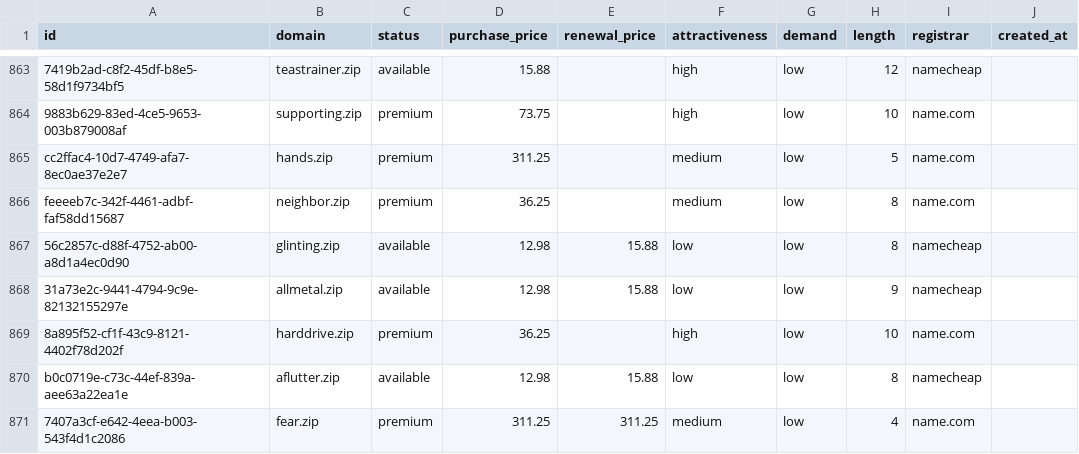
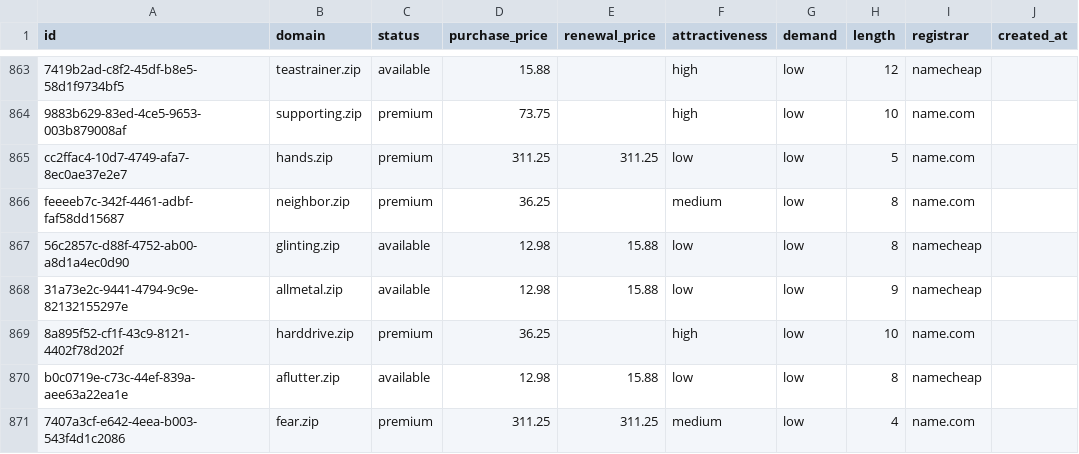
Before and after one commit to UniqueDomains/zip-oneword-domains, a CSV file: zip.csv, drawn as a sheet; only a part is shown, gaps mark what is left out; the diff names each change by its address in the sheet, - before the commit and + after, or states it on an @@ line.

Commit message:
Domains update

```diff
--- a/zip.csv
+++ b/zip.csv
-E865 (renewal_price): (empty)
+E865 (renewal_price): 311.25
-F865 (attractiveness): medium
+F865 (attractiveness): low
```
Also changed, not shown: 4 other files.
